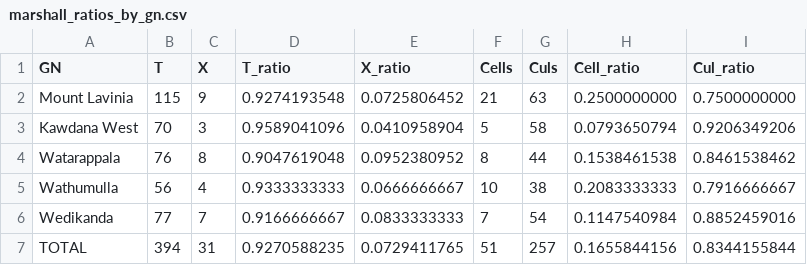
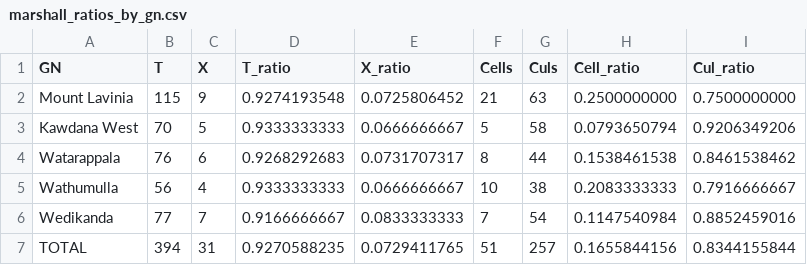
Before and after one commit to BronXTJ/mount-lavinia-dashboard, a CSV file: network_form/marshall_matrix/results/tables/marshall_ratios_by_gn.csv, drawn as a sheet.

```diff
--- a/network_form/marshall_matrix/results/tables/marshall_ratios_by_gn.csv
+++ b/network_form/marshall_matrix/results/tables/marshall_ratios_by_gn.csv
@@ -2,4 +2,4 @@ GN,T,X,T_ratio,X_ratio,Cells,Culs,Cell_ratio,Cul_ratio
 Mount Lavinia,115,9,0.9274193548,0.0725806452,21,63,0.2500000000,0.7500000000
-Kawdana West,70,3,0.9589041096,0.0410958904,5,58,0.0793650794,0.9206349206
-Watarappala,76,8,0.9047619048,0.0952380952,8,44,0.1538461538,0.8461538462
+Kawdana West,70,5,0.9333333333,0.0666666667,5,58,0.0793650794,0.9206349206
+Watarappala,76,6,0.9268292683,0.0731707317,8,44,0.1538461538,0.8461538462
 Wathumulla,56,4,0.9333333333,0.0666666667,10,38,0.2083333333,0.7916666667
```
Also changed, not shown: network_form/marshall_matrix/results/tables/marshall_junction_review.csv, network_form/marshall_matrix/results/tables/marshall_matrix_coordinates.csv, 16 other files.
